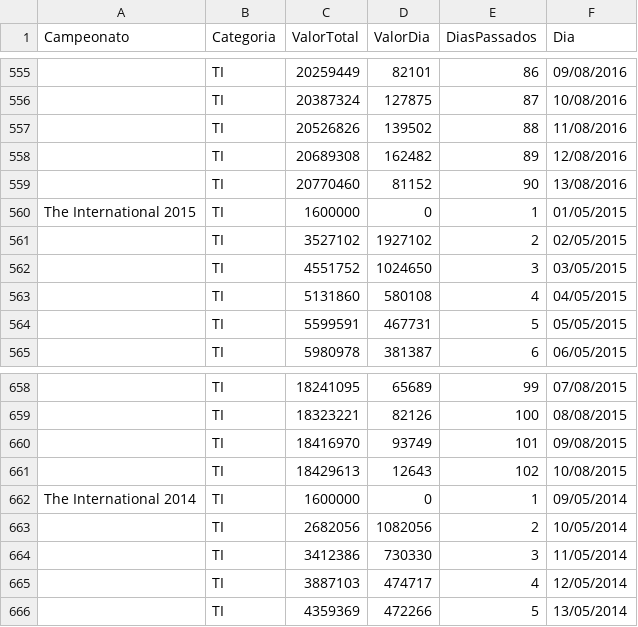
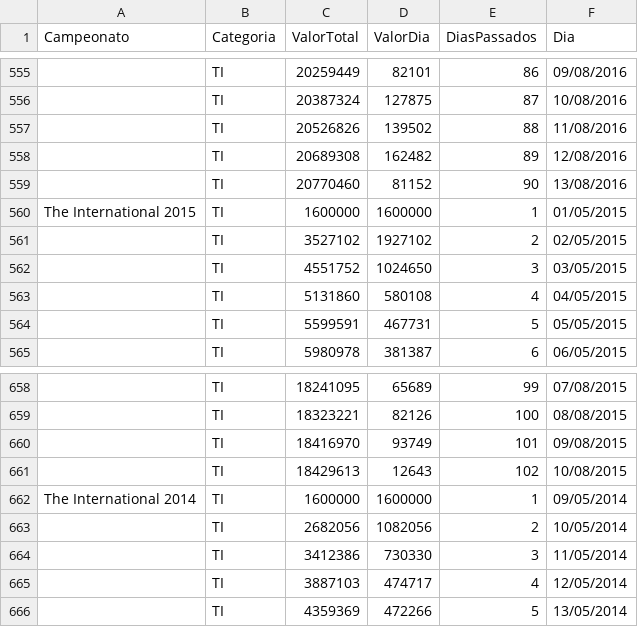
Before and after one commit to EdTonatto/UFFS-2022.2-Topicos_XX, a CSV file: PrizePool.csv, drawn as a sheet; only a part is shown, gaps mark what is left out; the diff covers the shown part only; the diff names each change by its address in the sheet, - before the commit and + after, or states it on an @@ line.

Commit message:
:bug: Corrigido 'ganho' no dia inicial, estando zerado causava divergencia de valor

```diff
--- a/PrizePool.csv
+++ b/PrizePool.csv
-D560 (ValorDia): 0
+D560 (ValorDia): 1600000
-D662 (ValorDia): 0
+D662 (ValorDia): 1600000
```
Also changed, not shown: 5 edited cells elsewhere in this file, 1 other file.
